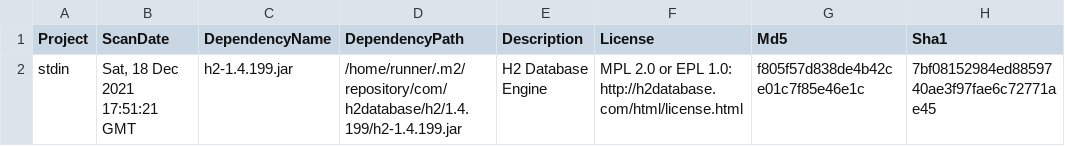
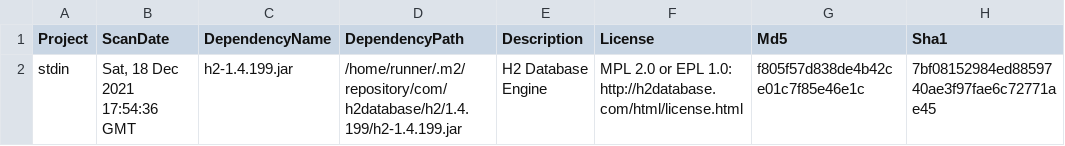
Before and after one commit to piotr-yuxuan/walter-ci, a CSV file: doc/Known vulnerabilities.csv, drawn as a sheet; only a part is shown; the diff names each change by its address in the sheet, - before the commit and + after, or states it on an @@ line.

Commit message:
Report vulnerabilities

```diff
--- a/doc/Known vulnerabilities.csv
+++ b/doc/Known vulnerabilities.csv
-B2 (ScanDate): Sat, 18 Dec 2021 17:51:21 GMT
+B2 (ScanDate): Sat, 18 Dec 2021 17:54:36 GMT
```
